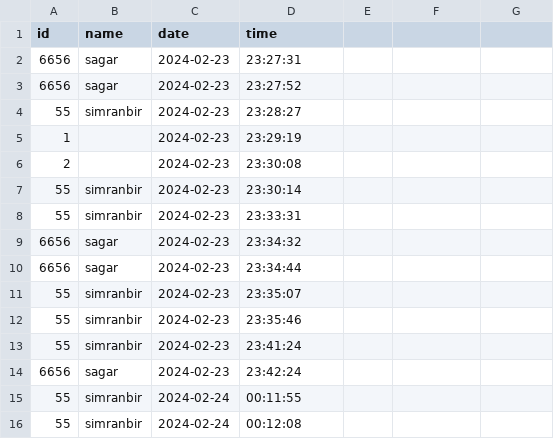
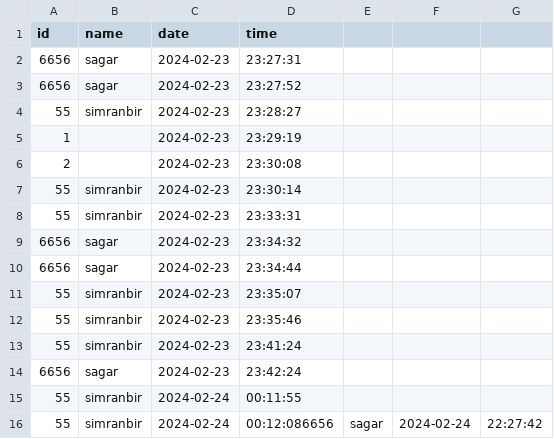
Before and after one commit to SimranbirKaur-000490704/Face-Recognition-Based-Attendance-System, a CSV file: attendence.csv, drawn as a sheet.

```diff
--- a/attendence.csv
+++ b/attendence.csv
@@ -15,2 +15,2 @@ id,name,date,time
 55,simranbir,2024-02-24,00:11:55
-55,simranbir,2024-02-24,00:12:08
+55,simranbir,2024-02-24,00:12:086656,sagar,2024-02-24,22:27:42
```
Also changed, not shown: labels.csv, 7 other files.
